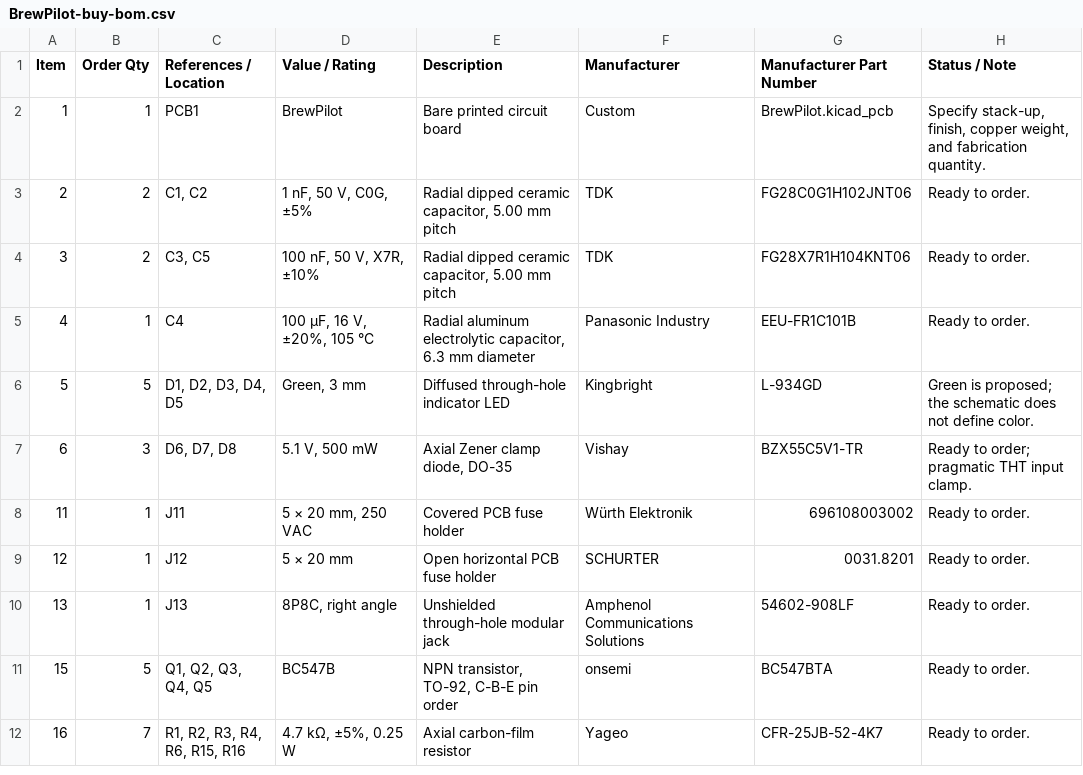
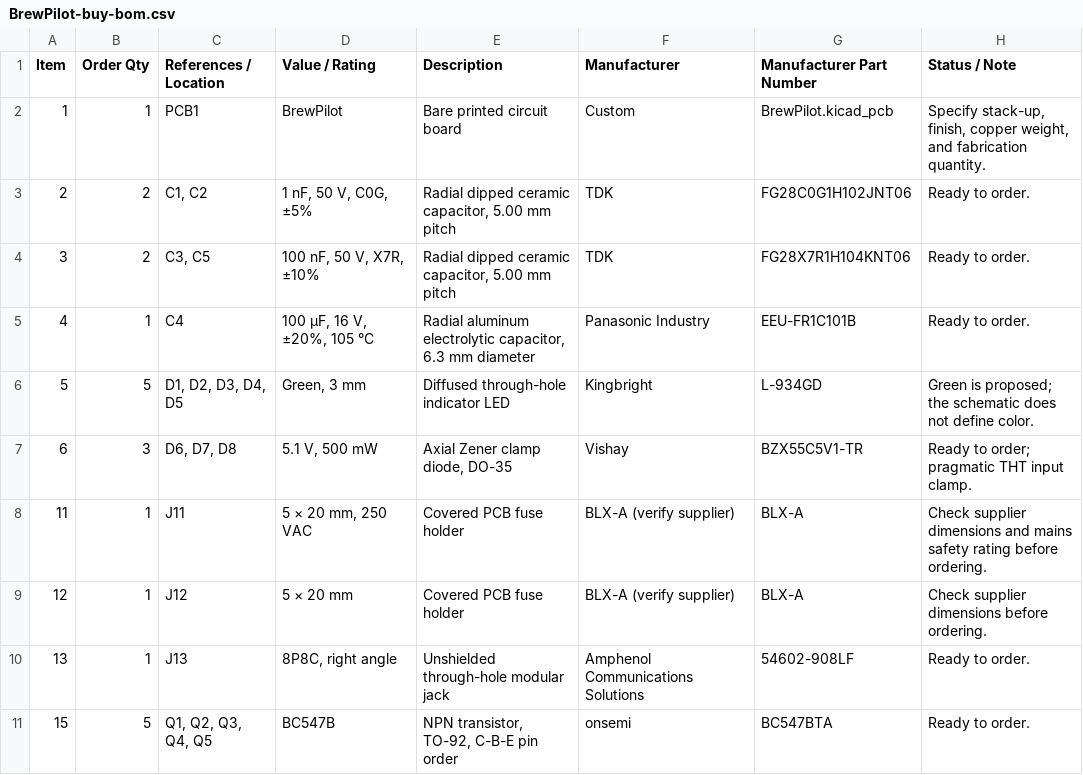
Before and after one commit to niklasarnitz/brewpilot, a CSV file: pcb/bom/BrewPilot-buy-bom.csv, drawn as a sheet; only a part is shown; the shorter side is filled out with more unchanged rows.

Commit message:
Save current BrewPilot PCB design before schematic alignment
Amp-Thread-ID: https://ampcode.com/threads/T-01a0debc-596d-7434-9824-16fe8385066c
Co-authored-by: Amp <amp@ampcode.com>

```diff
--- a/pcb/bom/BrewPilot-buy-bom.csv
+++ b/pcb/bom/BrewPilot-buy-bom.csv
@@ -7,4 +7,4 @@
 "6","3","D6, D7, D8","5.1 V, 500 mW","Axial Zener clamp diode, DO-35","Vishay","BZX55C5V1-TR","Ready to order; pragmatic THT input clamp."
-"11","1","J11","5 × 20 mm, 250 VAC","Covered PCB fuse holder","Würth Elektronik","696108003002","Ready to order."
-"12","1","J12","5 × 20 mm","Open horizontal PCB fuse holder","SCHURTER","0031.8201","Ready to order."
+"11","1","J11","5 × 20 mm, 250 VAC","Covered PCB fuse holder","BLX-A (verify supplier)","BLX-A","Check supplier dimensions and mains safety rating before ordering."
+"12","1","J12","5 × 20 mm","Covered PCB fuse holder","BLX-A (verify supplier)","BLX-A","Check supplier dimensions before ordering."
 "13","1","J13","8P8C, right angle","Unshielded through-hole modular jack","Amphenol Communications Solutions","54602-908LF","Ready to order."
```
Also changed, not shown: pcb/bom/BrewPilot-master-bom.csv, 7 other files.
